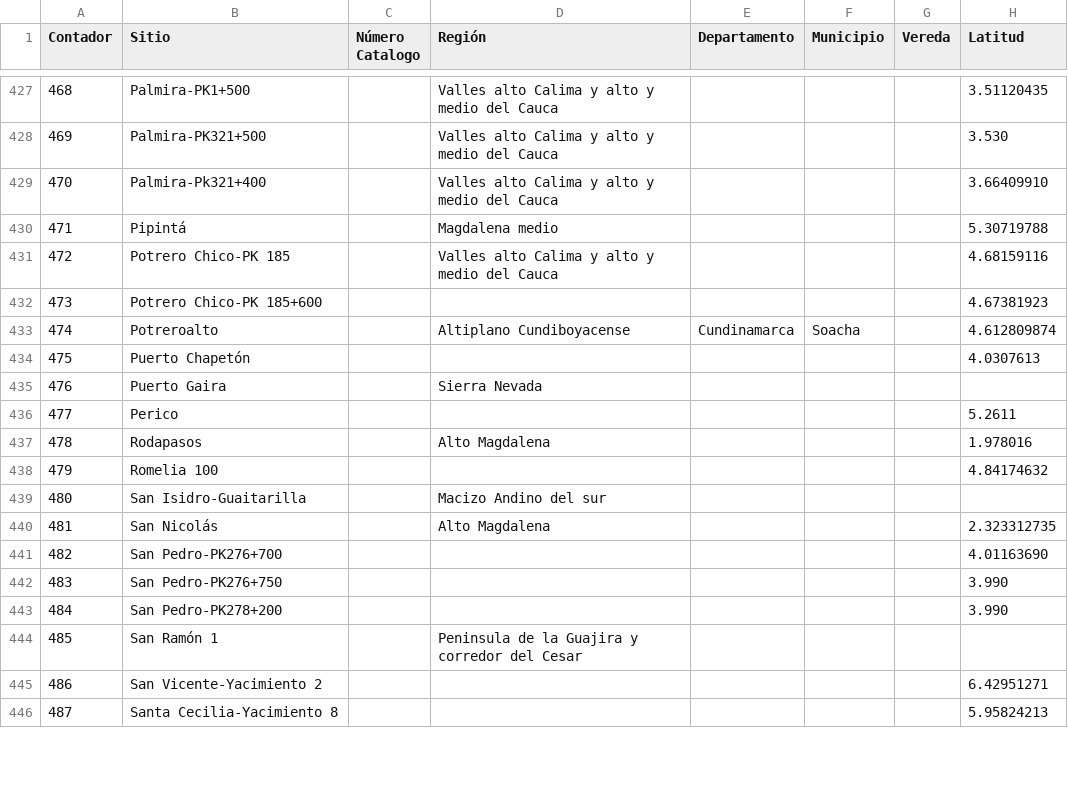
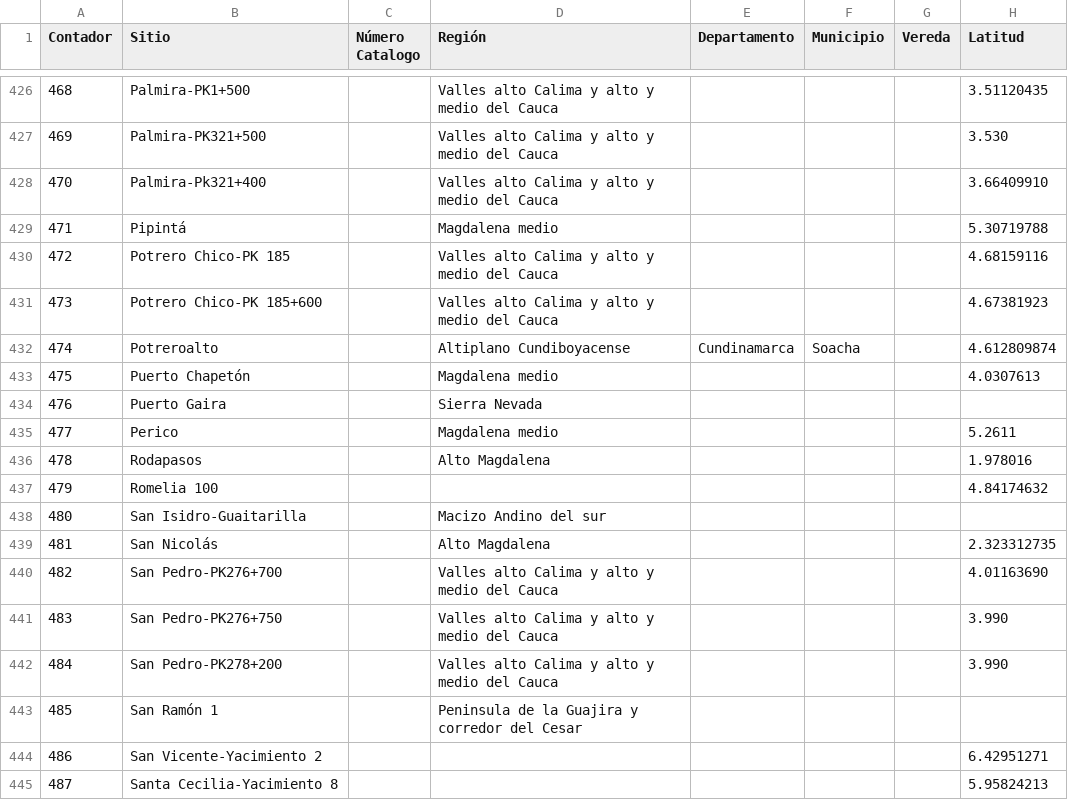
Before and after one commit to FedericoAureliano/ArqCol, a CSV file: data/sitios_arqueologicos.csv, drawn as a sheet; only a part is shown, gaps mark what is left out; addresses are those after the commit; the diff covers the shown part only; the diff names each change by its address in the sheet, - before the commit and + after, or states it on an @@ line.

```diff
--- a/data/sitios_arqueologicos.csv
+++ b/data/sitios_arqueologicos.csv
-D431 (Región): (empty)
+D431 (Región): Valles alto Calima y alto y medio del Cauca
-D433 (Región): (empty)
+D433 (Región): Magdalena medio
-D435 (Región): (empty)
+D435 (Región): Magdalena medio
-D440:D442 (Región): (empty)
+D440:D442 (Región): Valles alto Calima y alto y medio del Cauca
```
Also changed, not shown: 3 removed rows and 33 edited cells elsewhere in this file, data/mapa.csv, 1 other file.
